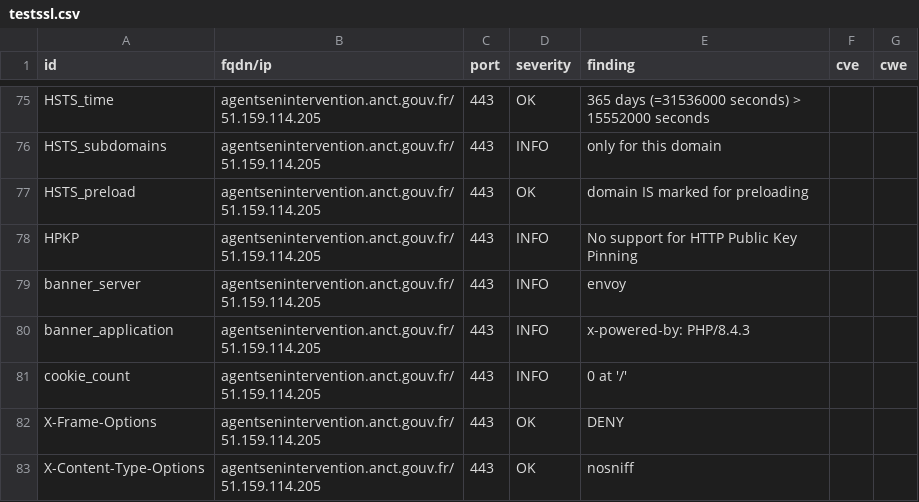
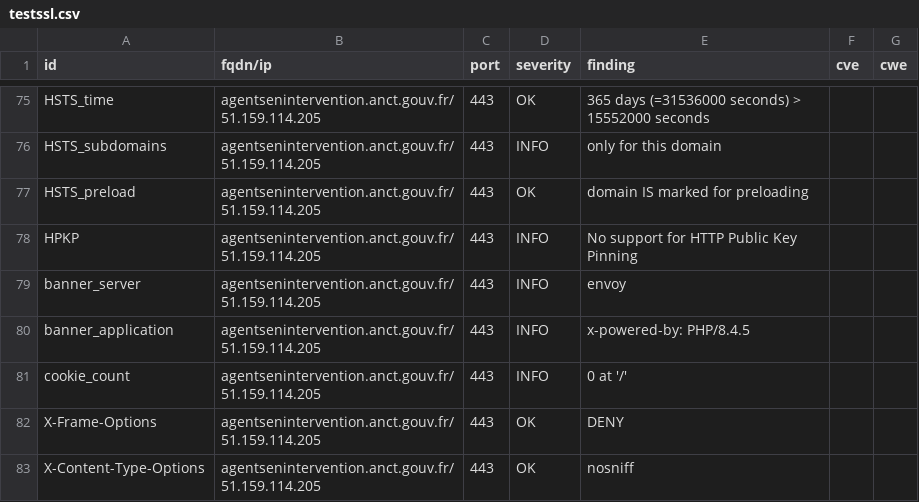
Before and after one commit to incubateur-territoires/dashlord, a CSV file: results/aHR0cHM6Ly9hZ2VudHNlbmludGVydmVudGlvbi5hbmN0LmdvdXYuZnIv/testssl.csv, drawn as a sheet; only a part is shown, gaps mark what is left out; the diff covers the shown part only.

```diff
--- a/results/aHR0cHM6Ly9hZ2VudHNlbmludGVydmVudGlvbi5hbmN0LmdvdXYuZnIv/testssl.csv
+++ b/results/aHR0cHM6Ly9hZ2VudHNlbmludGVydmVudGlvbi5hbmN0LmdvdXYuZnIv/testssl.csv
@@ -79,3 +79,3 @@
 "banner_server","agentsenintervention.anct.gouv.fr/51.159.114.205","443","INFO","envoy","",""
-"banner_application","agentsenintervention.anct.gouv.fr/51.159.114.205","443","INFO","x-powered-by: PHP/8.4.3","",""
+"banner_application","agentsenintervention.anct.gouv.fr/51.159.114.205","443","INFO","x-powered-by: PHP/8.4.5","",""
 "cookie_count","agentsenintervention.anct.gouv.fr/51.159.114.205","443","INFO","0 at '/'","",""
```
Also changed, not shown: 1 removed row and 5 edited cells elsewhere in this file, 10 other files.
